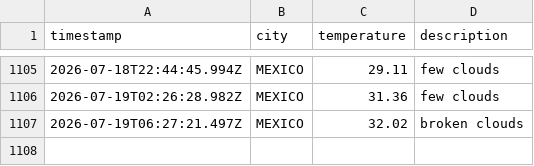
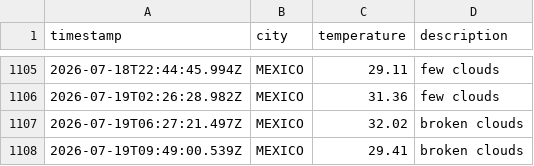
Before and after one commit to Tanjya/weatherAppJS, a CSV file: data/weather_log.csv, drawn as a sheet; only a part is shown, gaps mark what is left out.

```diff
--- a/data/weather_log.csv
+++ b/data/weather_log.csv
@@ -1107 +1107,2 @@ timestamp,city,temperature,description
 2026-07-19T06:27:21.497Z,MEXICO,32.02,broken clouds
+2026-07-19T09:49:00.539Z,MEXICO,29.41,broken clouds
```
Also changed, not shown: 1 other file.
